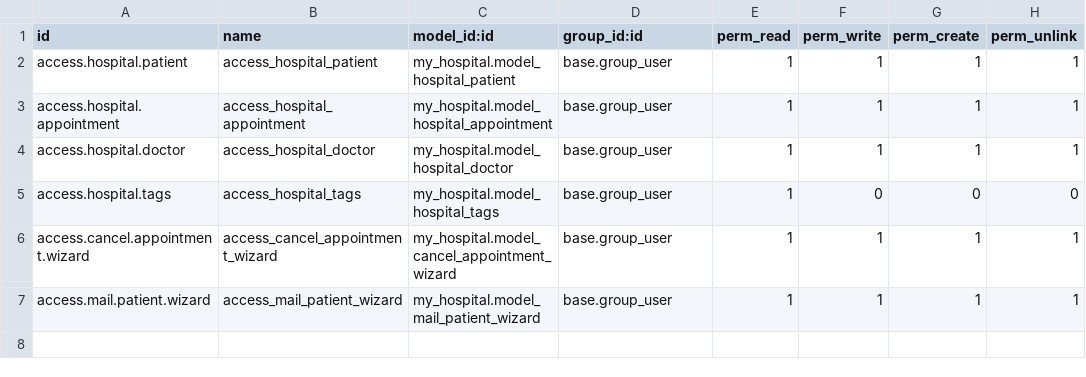
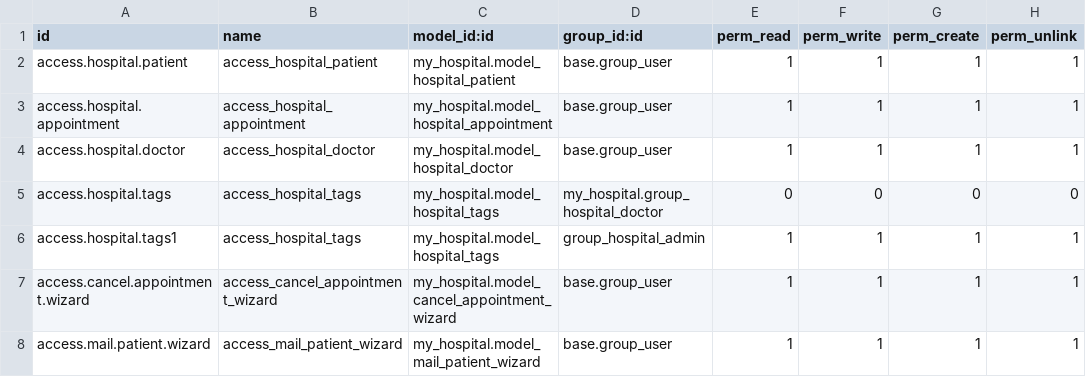
Before and after one commit to Manthan-Hirani/my_hospital_odoo15, a CSV file: my_hospital/security/ir.model.access.csv, drawn as a sheet.

```diff
--- a/my_hospital/security/ir.model.access.csv
+++ b/my_hospital/security/ir.model.access.csv
@@ -4,3 +4,4 @@ access.hospital.appointment,access_hospital_appointment,my_hospital.model_hospit
 access.hospital.doctor,access_hospital_doctor,my_hospital.model_hospital_doctor,base.group_user,1,1,1,1
-access.hospital.tags,access_hospital_tags,my_hospital.model_hospital_tags,base.group_user,1,0,0,0
+access.hospital.tags,access_hospital_tags,my_hospital.model_hospital_tags,my_hospital.group_hospital_doctor,0,0,0,0
+access.hospital.tags1,access_hospital_tags,my_hospital.model_hospital_tags,group_hospital_admin,1,1,1,1
 access.cancel.appointment.wizard,access_cancel_appointment_wizard,my_hospital.model_cancel_appointment_wizard,base.group_user,1,1,1,1
```
Also changed, not shown: 2 other files.
